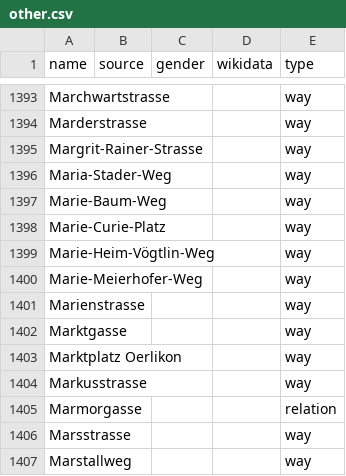
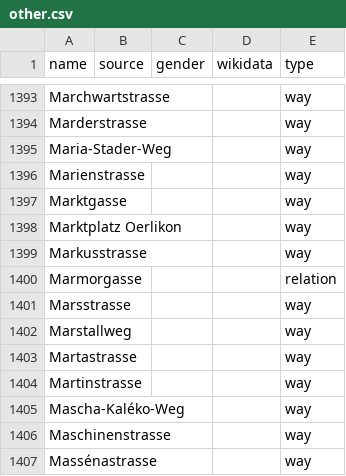
Before and after one commit to EqualStreetNames/equalstreetnames-zurich, a CSV file: data/other.csv, drawn as a sheet; only a part is shown, gaps mark what is left out; the shorter side is filled out with more unchanged rows; the diff names each change by its address in the sheet, - before the commit and + after, or states it on an @@ line.

```diff
--- a/data/other.csv
+++ b/data/other.csv
-row 1395: Margrit-Rainer-Strasse |  |  |  | way
-row 1397: Marie-Baum-Weg |  |  |  | way
-row 1398: Marie-Curie-Platz |  |  |  | way
-row 1399: Marie-Heim-Vögtlin-Weg |  |  |  | way
-row 1400: Marie-Meierhofer-Weg |  |  |  | way
```
Also changed, not shown: data/gender.csv, 3 other files.
